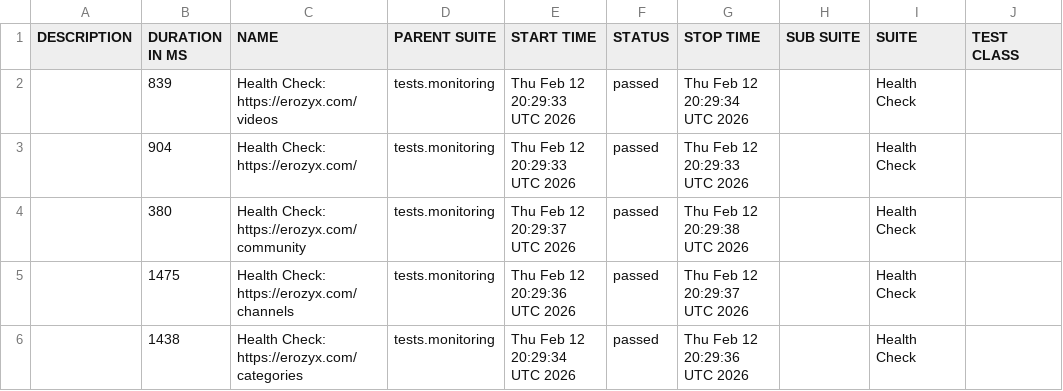
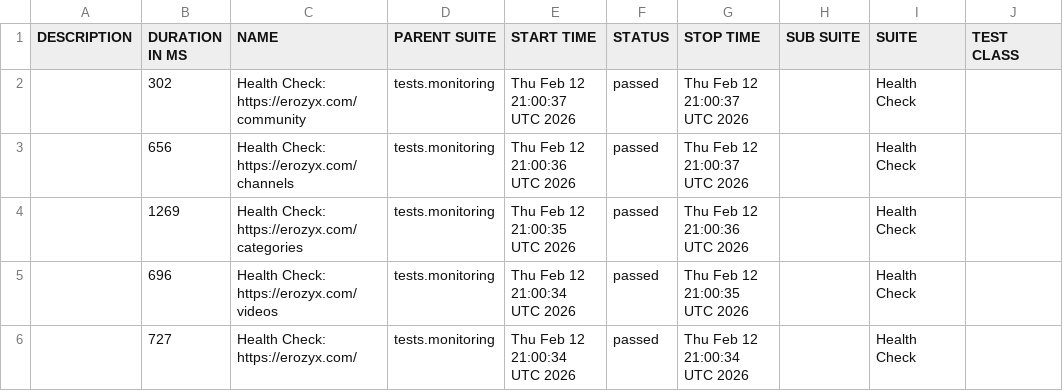
Before and after one commit to mike-novozhenov/AUTOMATION_VTUBE, a CSV file: data/suites.csv, drawn as a sheet; only a part is shown; the diff names each change by its address in the sheet, - before the commit and + after, or states it on an @@ line.

```diff
--- a/data/suites.csv
+++ b/data/suites.csv
-B2 (DURATION IN MS): 839
+B2 (DURATION IN MS): 302
-C2 (NAME): Health Check: https://erozyx.com/videos
+C2 (NAME): Health Check: https://erozyx.com/community
-E2 (START TIME): Thu Feb 12 20:29:33 UTC 2026
+E2 (START TIME): Thu Feb 12 21:00:37 UTC 2026
-G2 (STOP TIME): Thu Feb 12 20:29:34 UTC 2026
+G2 (STOP TIME): Thu Feb 12 21:00:37 UTC 2026
-B3 (DURATION IN MS): 904
+B3 (DURATION IN MS): 656
-C3 (NAME): Health Check: https://erozyx.com/
+C3 (NAME): Health Check: https://erozyx.com/channels
-E3 (START TIME): Thu Feb 12 20:29:33 UTC 2026
+E3 (START TIME): Thu Feb 12 21:00:36 UTC 2026
-G3 (STOP TIME): Thu Feb 12 20:29:33 UTC 2026
+G3 (STOP TIME): Thu Feb 12 21:00:37 UTC 2026
-B4 (DURATION IN MS): 380
+B4 (DURATION IN MS): 1269
-C4 (NAME): Health Check: https://erozyx.com/community
+C4 (NAME): Health Check: https://erozyx.com/categories
-E4 (START TIME): Thu Feb 12 20:29:37 UTC 2026
+E4 (START TIME): Thu Feb 12 21:00:35 UTC 2026
-G4 (STOP TIME): Thu Feb 12 20:29:38 UTC 2026
+G4 (STOP TIME): Thu Feb 12 21:00:36 UTC 2026
-B5 (DURATION IN MS): 1475
+B5 (DURATION IN MS): 696
-C5 (NAME): Health Check: https://erozyx.com/channels
+C5 (NAME): Health Check: https://erozyx.com/videos
-E5 (START TIME): Thu Feb 12 20:29:36 UTC 2026
+E5 (START TIME): Thu Feb 12 21:00:34 UTC 2026
-G5 (STOP TIME): Thu Feb 12 20:29:37 UTC 2026
+G5 (STOP TIME): Thu Feb 12 21:00:35 UTC 2026
-B6 (DURATION IN MS): 1438
+B6 (DURATION IN MS): 727
-C6 (NAME): Health Check: https://erozyx.com/categories
+C6 (NAME): Health Check: https://erozyx.com/
-E6 (START TIME): Thu Feb 12 20:29:34 UTC 2026
+E6 (START TIME): Thu Feb 12 21:00:34 UTC 2026
-G6 (STOP TIME): Thu Feb 12 20:29:36 UTC 2026
+G6 (STOP TIME): Thu Feb 12 21:00:34 UTC 2026
```
Also changed, not shown: 41 other files.
